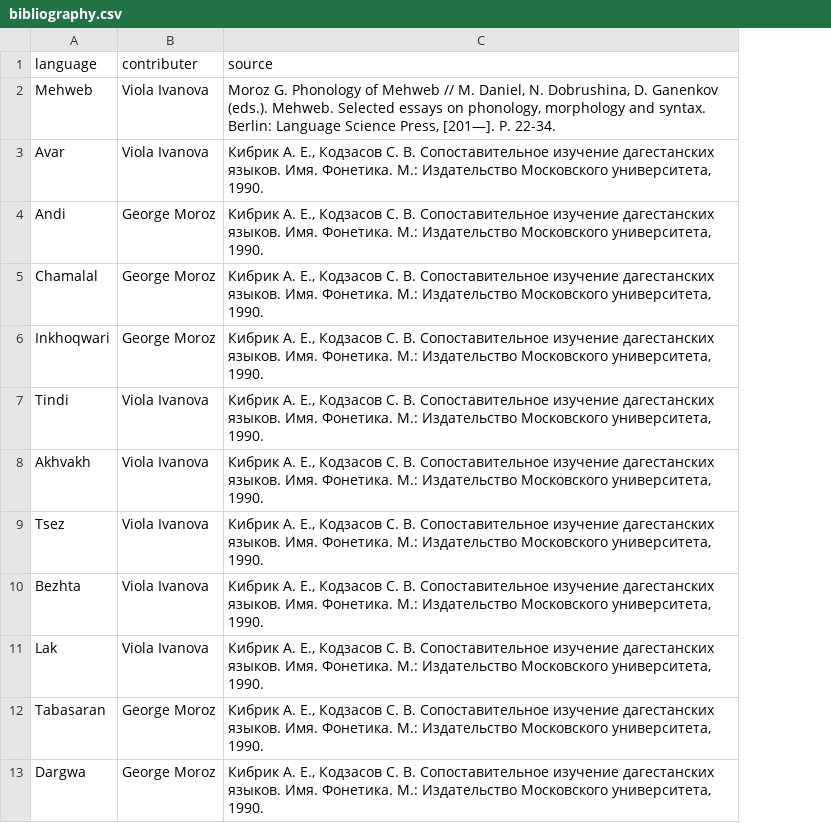
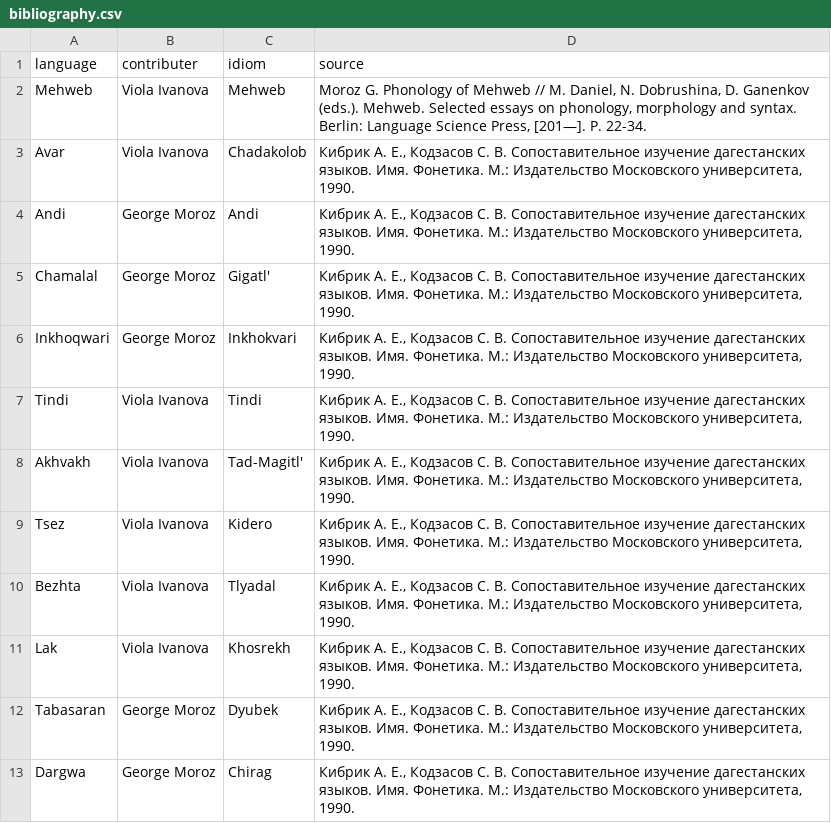
Before and after one commit to agricolamz/Daghestanian_Sound_Database, a CSV file: bibliography.csv, drawn as a sheet; only a part is shown; the diff names each change by its address in the sheet, - before the commit and + after, or states it on an @@ line.

Commit message:
update

```diff
--- a/bibliography.csv
+++ b/bibliography.csv
+column C (idiom), rows 2-13: Mehweb | Chadakolob | Andi | Gigatl' | Inkhokvari | Tindi | Tad-Magitl' | Kidero | Tlyadal | Khosrekh | Dyubek | Chirag
```
